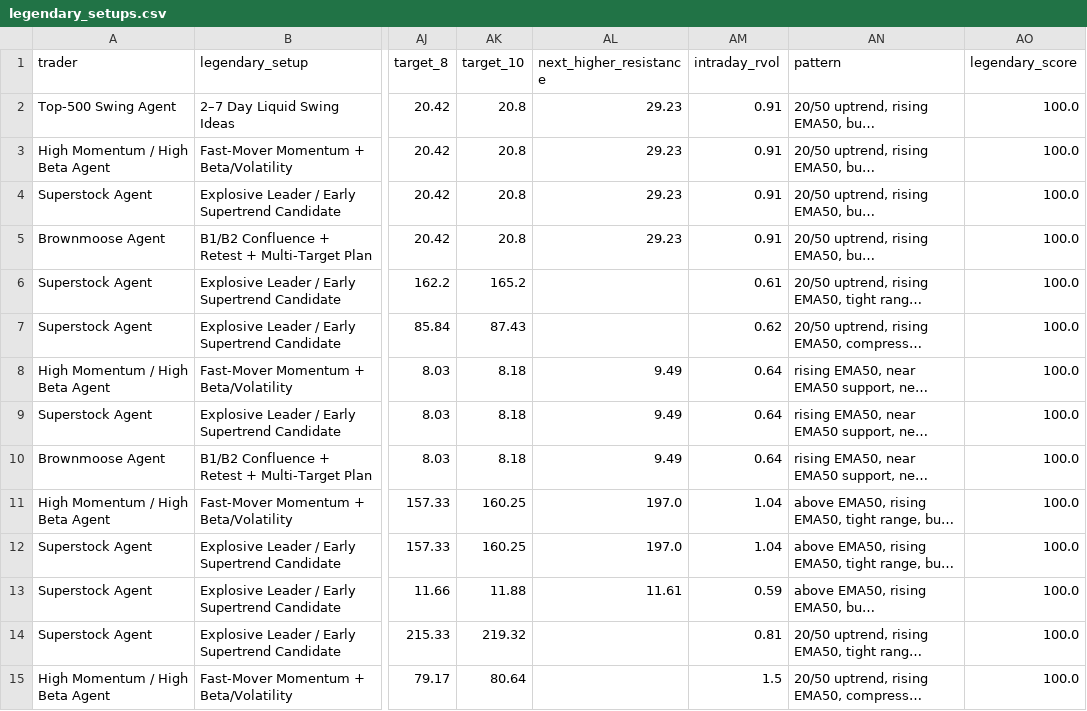
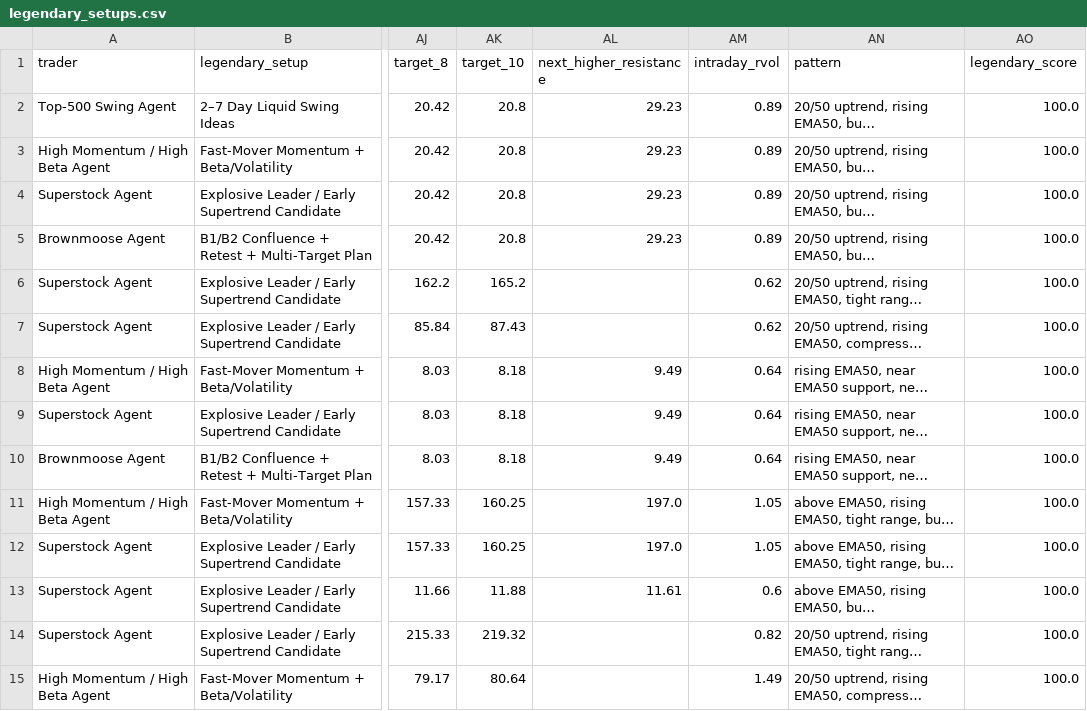
Before and after one commit to AmolBhosale1989/ai-market-scanner, a CSV file: dashboard-data/legendary_setups.csv, drawn as a sheet; only a part is shown, gaps mark what is left out; long unchanged cells end in …; the diff covers the shown part only; the diff names each change by its address in the sheet, - before the commit and + after, or states it on an @@ line.

```diff
--- a/dashboard-data/legendary_setups.csv
+++ b/dashboard-data/legendary_setups.csv
-AM2:AM5 (intraday_rvol): 0.91
+AM2:AM5 (intraday_rvol): 0.89
-AM6 (intraday_rvol): 0.61
+AM6 (intraday_rvol): 0.62
-AM11:AM12 (intraday_rvol): 1.04
+AM11:AM12 (intraday_rvol): 1.05
-AM13 (intraday_rvol): 0.59
+AM13 (intraday_rvol): 0.6
-AM14 (intraday_rvol): 0.81
+AM14 (intraday_rvol): 0.82
-AM15 (intraday_rvol): 1.5
+AM15 (intraday_rvol): 1.49
```
Also changed, not shown: 1 added row, 1 removed row and 63 edited cells elsewhere in this file, dashboard-data/trader_top500swing.csv, dashboard-data/v4_catalyst_events.csv, 14 other files.
